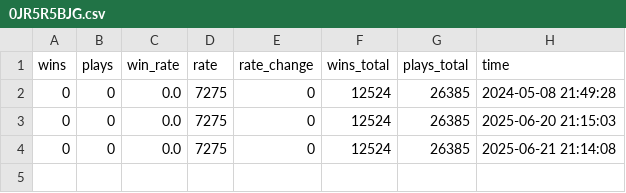
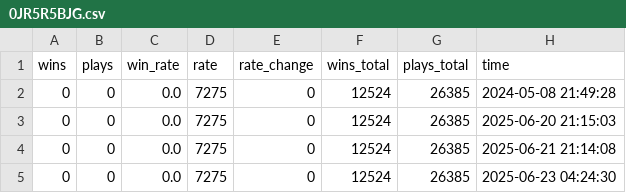
Before and after one commit to fsy2020/MarioWinRate, a CSV file: data/0JR5R5BJG.csv, drawn as a sheet; the diff names each change by its address in the sheet, - before the commit and + after, or states it on an @@ line.

```diff
--- a/data/0JR5R5BJG.csv
+++ b/data/0JR5R5BJG.csv
+row 5: 0 | 0 | 0.0 | 7275 | 0 | 12524 | 26385 | 2025-06-23 04:24:30
```
Also changed, not shown: data/08VW66RLF.csv, data/1VVRCXQPF.csv, 10 other files.
